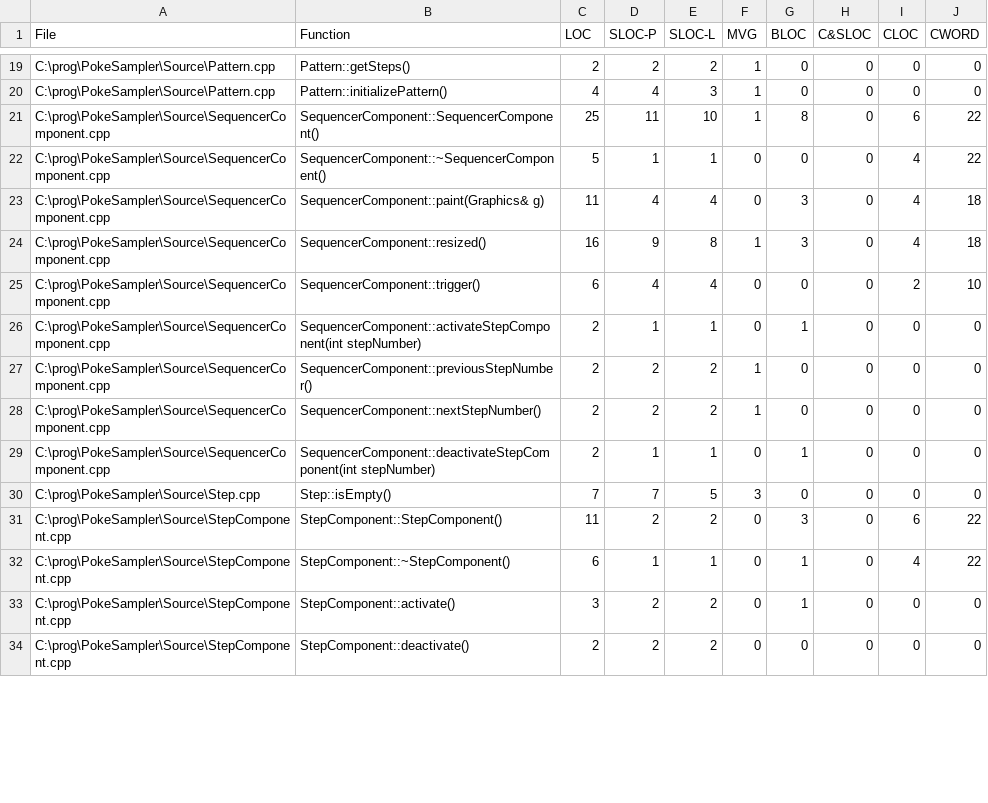
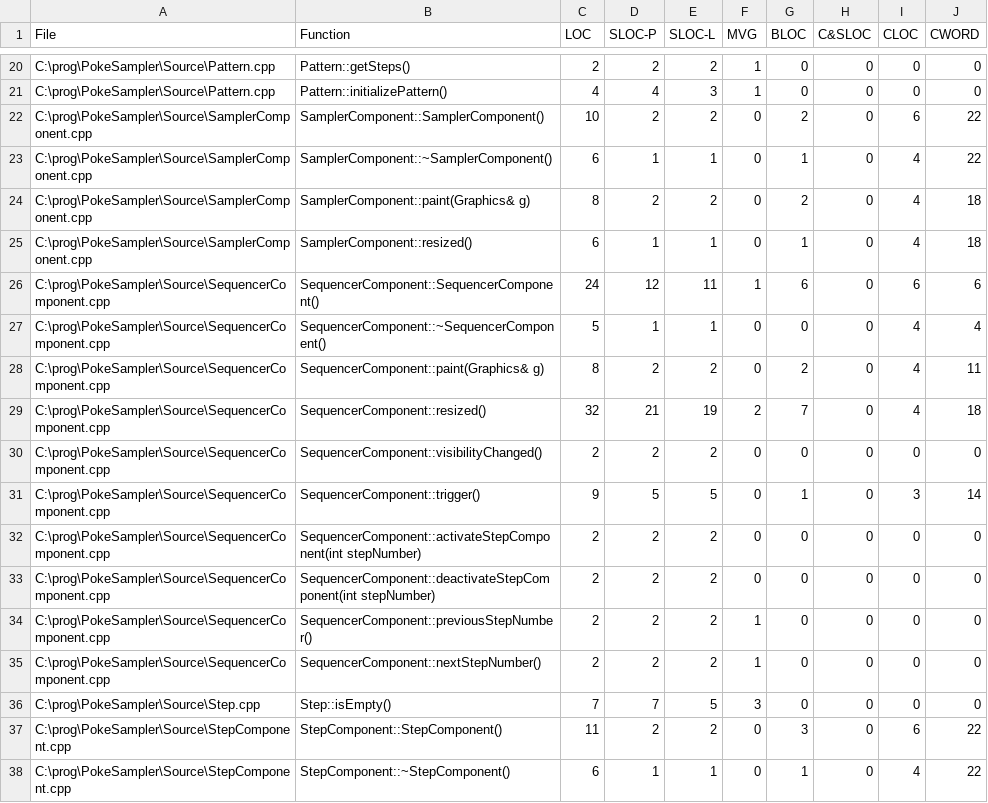
Before and after one commit to goodebye/PokeSampler, a CSV file: Source/LocMetricsFunctions.csv, drawn as a sheet; only a part is shown, gaps mark what is left out; the shorter side is filled out with more unchanged rows; the diff covers the shown part only.

```diff
--- a/Source/LocMetricsFunctions.csv
+++ b/Source/LocMetricsFunctions.csv
@@ -20,11 +21,16 @@ C:\prog\PokeSampler\Source\Pattern.cpp,Pattern::getSteps(),2,2,2,1,0,0,0,0,
 C:\prog\PokeSampler\Source\Pattern.cpp,Pattern::initializePattern(),4,4,3,1,0,0,0,0,
-C:\prog\PokeSampler\Source\SequencerComponent.cpp,SequencerComponent::SequencerComponent(),25,11,10,1,8,0,6,22,
-C:\prog\PokeSampler\Source\SequencerComponent.cpp,SequencerComponent::~SequencerComponent(),5,1,1,0,0,0,4,22,
-C:\prog\PokeSampler\Source\SequencerComponent.cpp,SequencerComponent::paint(Graphics& g),11,4,4,0,3,0,4,18,
-C:\prog\PokeSampler\Source\SequencerComponent.cpp,SequencerComponent::resized(),16,9,8,1,3,0,4,18,
-C:\prog\PokeSampler\Source\SequencerComponent.cpp,SequencerComponent::trigger(),6,4,4,0,0,0,2,10,
-C:\prog\PokeSampler\Source\SequencerComponent.cpp,SequencerComponent::activateStepComponent(int stepNumber),2,1,1,0,1,0,0,0,
+C:\prog\PokeSampler\Source\SamplerComponent.cpp,SamplerComponent::SamplerComponent(),10,2,2,0,2,0,6,22,
+C:\prog\PokeSampler\Source\SamplerComponent.cpp,SamplerComponent::~SamplerComponent(),6,1,1,0,1,0,4,22,
+C:\prog\PokeSampler\Source\SamplerComponent.cpp,SamplerComponent::paint(Graphics& g),8,2,2,0,2,0,4,18,
+C:\prog\PokeSampler\Source\SamplerComponent.cpp,SamplerComponent::resized(),6,1,1,0,1,0,4,18,
+C:\prog\PokeSampler\Source\SequencerComponent.cpp,SequencerComponent::SequencerComponent(),24,12,11,1,6,0,6,6,
+C:\prog\PokeSampler\Source\SequencerComponent.cpp,SequencerComponent::~SequencerComponent(),5,1,1,0,0,0,4,4,
+C:\prog\PokeSampler\Source\SequencerComponent.cpp,SequencerComponent::paint(Graphics& g),8,2,2,0,2,0,4,11,
+C:\prog\PokeSampler\Source\SequencerComponent.cpp,SequencerComponent::resized(),32,21,19,2,7,0,4,18,
+C:\prog\PokeSampler\Source\SequencerComponent.cpp,SequencerComponent::visibilityChanged(),2,2,2,0,0,0,0,0,
+C:\prog\PokeSampler\Source\SequencerComponent.cpp,SequencerComponent::trigger(),9,5,5,0,1,0,3,14,
+C:\prog\PokeSampler\Source\SequencerComponent.cpp,SequencerComponent::activateStepComponent(int stepNumber),2,2,2,0,0,0,0,0,
+C:\prog\PokeSampler\Source\SequencerComponent.cpp,SequencerComponent::deactivateStepComponent(int stepNumber),2,2,2,0,0,0,0,0,
 C:\prog\PokeSampler\Source\SequencerComponent.cpp,SequencerComponent::previousStepNumber(),2,2,2,1,0,0,0,0,
 C:\prog\PokeSampler\Source\SequencerComponent.cpp,SequencerComponent::nextStepNumber(),2,2,2,1,0,0,0,0,
-C:\prog\PokeSampler\Source\SequencerComponent.cpp,SequencerComponent::deactivateStepComponent(int stepNumber),2,1,1,0,1,0,0,0,
 C:\prog\PokeSampler\Source\Step.cpp,Step::isEmpty(),7,7,5,3,0,0,0,0,
```
Also changed, not shown: 1 added row and 25 edited cells elsewhere in this file, Source/LocMetricsCommentWords.csv, Source/LocMetricsFiles.csv, 26 other files.
